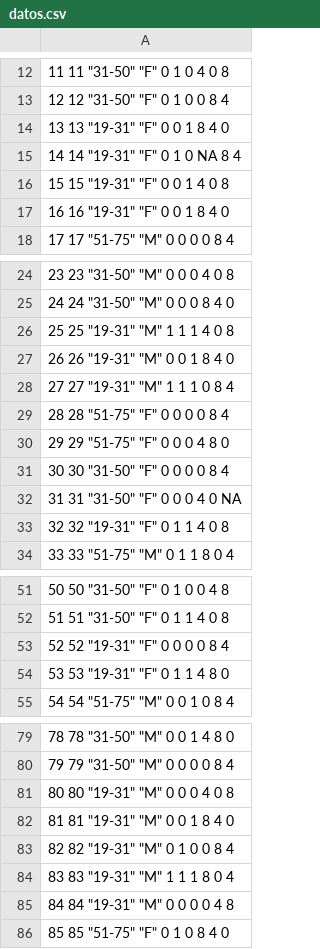
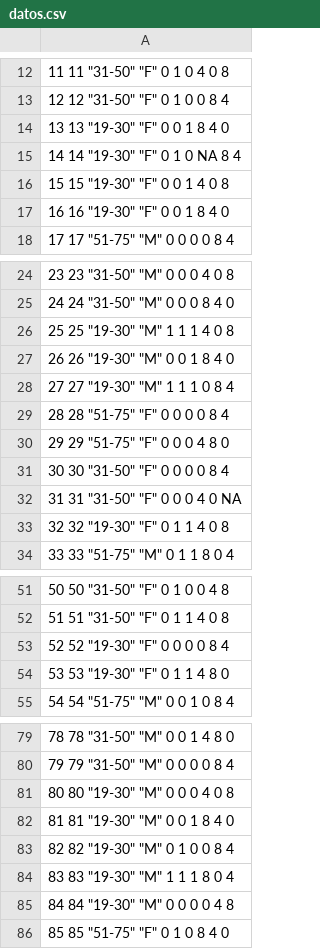
Before and after one commit to Marcosjnez/Marcosjnez.github.io, a CSV file: datos.csv, drawn as a sheet; only a part is shown, gaps mark what is left out; the diff covers the shown part only.

Commit message:
Add files via upload

```diff
--- a/datos.csv
+++ b/datos.csv
@@ -13,6 +13,6 @@
 "12" 12 "31-50" "F" 0 1 0 0 8 4
-"13" 13 "19-31" "F" 0 0 1 8 4 0
-"14" 14 "19-31" "F" 0 1 0 NA 8 4
-"15" 15 "19-31" "F" 0 0 1 4 0 8
-"16" 16 "19-31" "F" 0 0 1 8 4 0
+"13" 13 "19-30" "F" 0 0 1 8 4 0
+"14" 14 "19-30" "F" 0 1 0 NA 8 4
+"15" 15 "19-30" "F" 0 0 1 4 0 8
+"16" 16 "19-30" "F" 0 0 1 8 4 0
 "17" 17 "51-75" "M" 0 0 0 0 8 4
@@ -25,5 +25,5 @@
 "24" 24 "31-50" "M" 0 0 0 8 4 0
-"25" 25 "19-31" "M" 1 1 1 4 0 8
-"26" 26 "19-31" "M" 0 0 1 8 4 0
-"27" 27 "19-31" "M" 1 1 1 0 8 4
+"25" 25 "19-30" "M" 1 1 1 4 0 8
+"26" 26 "19-30" "M" 0 0 1 8 4 0
+"27" 27 "19-30" "M" 1 1 1 0 8 4
 "28" 28 "51-75" "F" 0 0 0 0 8 4
@@ -32,3 +32,3 @@
 "31" 31 "31-50" "F" 0 0 0 4 0 NA
-"32" 32 "19-31" "F" 0 1 1 4 0 8
+"32" 32 "19-30" "F" 0 1 1 4 0 8
 "33" 33 "51-75" "M" 0 1 1 8 0 4
@@ -52,4 +52,4 @@
 "51" 51 "31-50" "F" 0 1 1 4 0 8
-"52" 52 "19-31" "F" 0 0 0 0 8 4
-"53" 53 "19-31" "F" 0 1 1 4 8 0
+"52" 52 "19-30" "F" 0 0 0 0 8 4
+"53" 53 "19-30" "F" 0 1 1 4 8 0
 "54" 54 "51-75" "M" 0 0 1 0 8 4
@@ -80,7 +80,7 @@
 "79" 79 "31-50" "M" 0 0 0 0 8 4
-"80" 80 "19-31" "M" 0 0 0 4 0 8
-"81" 81 "19-31" "M" 0 0 1 8 4 0
-"82" 82 "19-31" "M" 0 1 0 0 8 4
-"83" 83 "19-31" "M" 1 1 1 8 0 4
-"84" 84 "19-31" "M" 0 0 0 0 4 8
+"80" 80 "19-30" "M" 0 0 0 4 0 8
+"81" 81 "19-30" "M" 0 0 1 8 4 0
+"82" 82 "19-30" "M" 0 1 0 0 8 4
+"83" 83 "19-30" "M" 1 1 1 8 0 4
+"84" 84 "19-30" "M" 0 0 0 0 4 8
 "85" 85 "51-75" "F" 0 1 0 8 4 0
```
Also changed, not shown: 11 edited cells elsewhere in this file.
